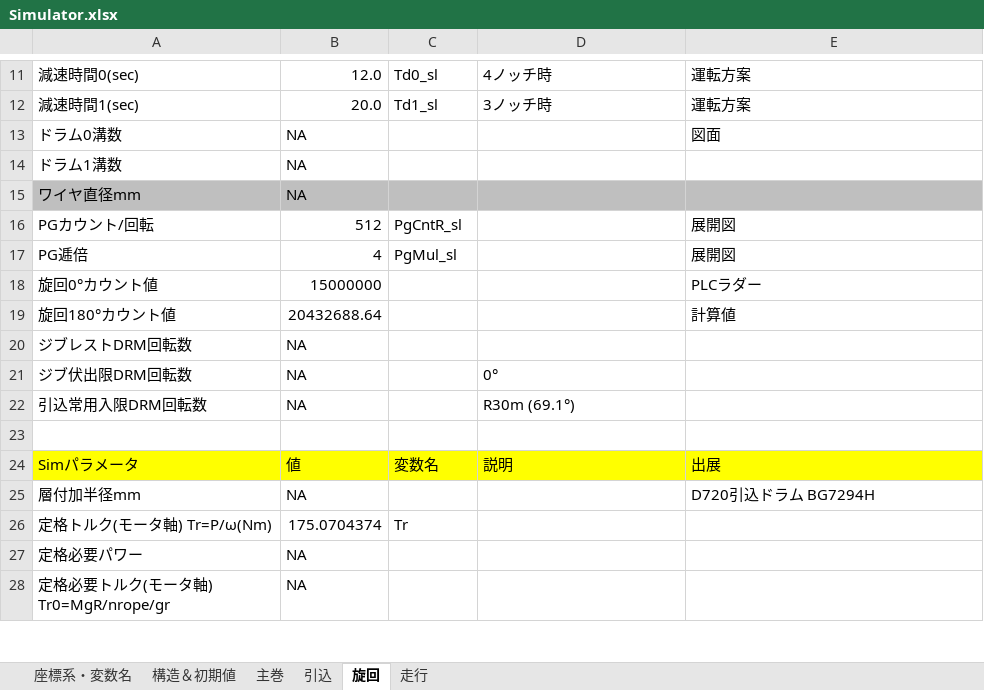
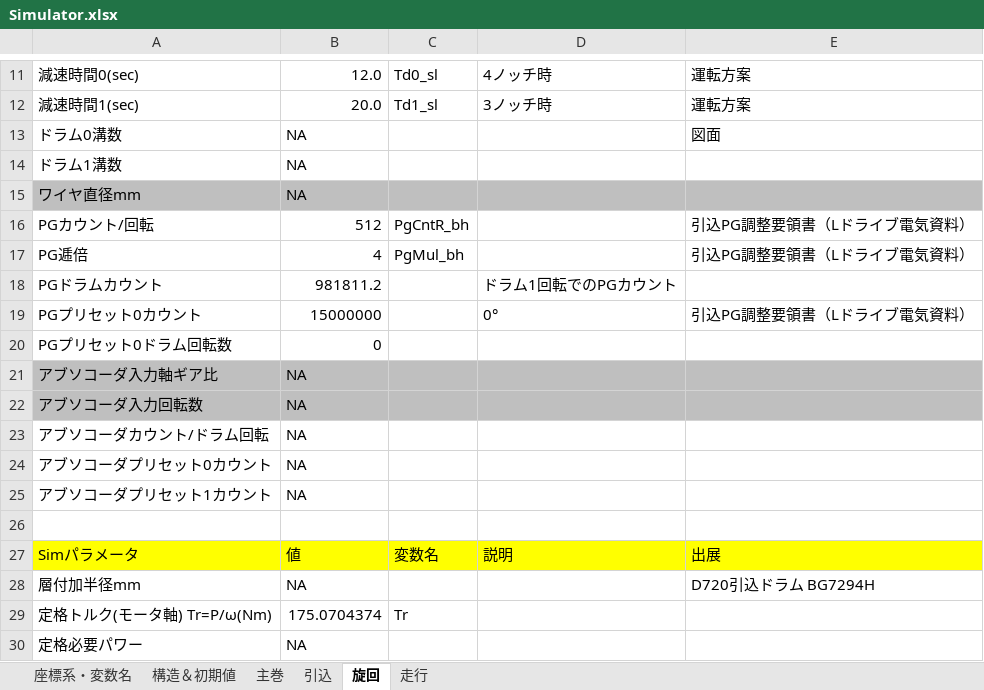
Before and after one commit to SMH-MRD/MKCC0, an Excel workbook: Simulator.xlsx, sheet 旋回, drawn as a sheet; only a part is shown, gaps mark what is left out; the shorter side is filled out with more unchanged rows; values as stored, in another font and other column widths than the file's, no borders; charts and pictures not drawn; removed rows and columns are numbered as before the commit, all else as after; the diff names each change by its address in the sheet, - before the commit and + after, or states it on an @@ line.

```diff
--- a/Simulator.xlsx (sheet 旋回)
+++ b/Simulator.xlsx (sheet 旋回)
-C16: PgCntR_sl
+C16: PgCntR_bh
-E16:E17: 展開図
+E16:E17: 引込PG調整要領書（Lドライブ電気資料）
-C17: PgMul_sl
+C17: PgMul_bh
-row 18: 旋回0°カウント値 | 15000000 |  |  | PLCラダー
-row 19: 旋回180°カウント値 | 20432688.64 |  |  | 計算値
+row 18: PGドラムカウント | 981811.2 |  | ドラム1回転でのPGカウント
+row 19: PGプリセット0カウント | 15000000 |  | 0° | 引込PG調整要領書（Lドライブ電気資料）
+row 20: PGプリセット0ドラム回転数 | 0
+row 21: アブソコーダ入力軸ギア比 | NA
-A22: ジブレストDRM回転数
+A22: アブソコーダ入力回転数
-A22:E22 fill: none
+A22:E22 fill: #BFBFBF
-row 21: ジブ伏出限DRM回転数 | NA |  | 0°
-row 22: 引込常用入限DRM回転数 | NA |  | R30m (69.1°)
+row 23: アブソコーダカウント/ドラム回転 | NA
+row 24: アブソコーダプリセット0カウント | NA
+row 25: アブソコーダプリセット1カウント | NA
```
Also changed, not shown: sheet 走行, sheet 主巻, sheet 構造＆初期値, sheet 引込, formulas that keep their value, charts or pictures, 9 other files.
